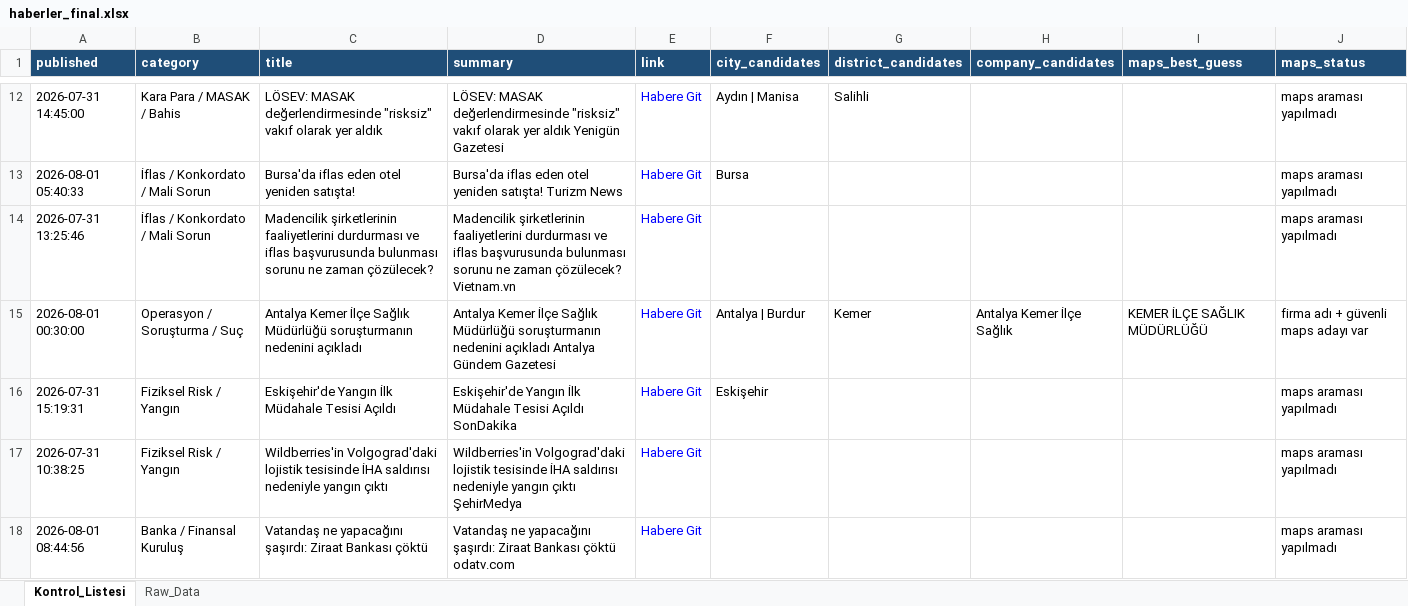
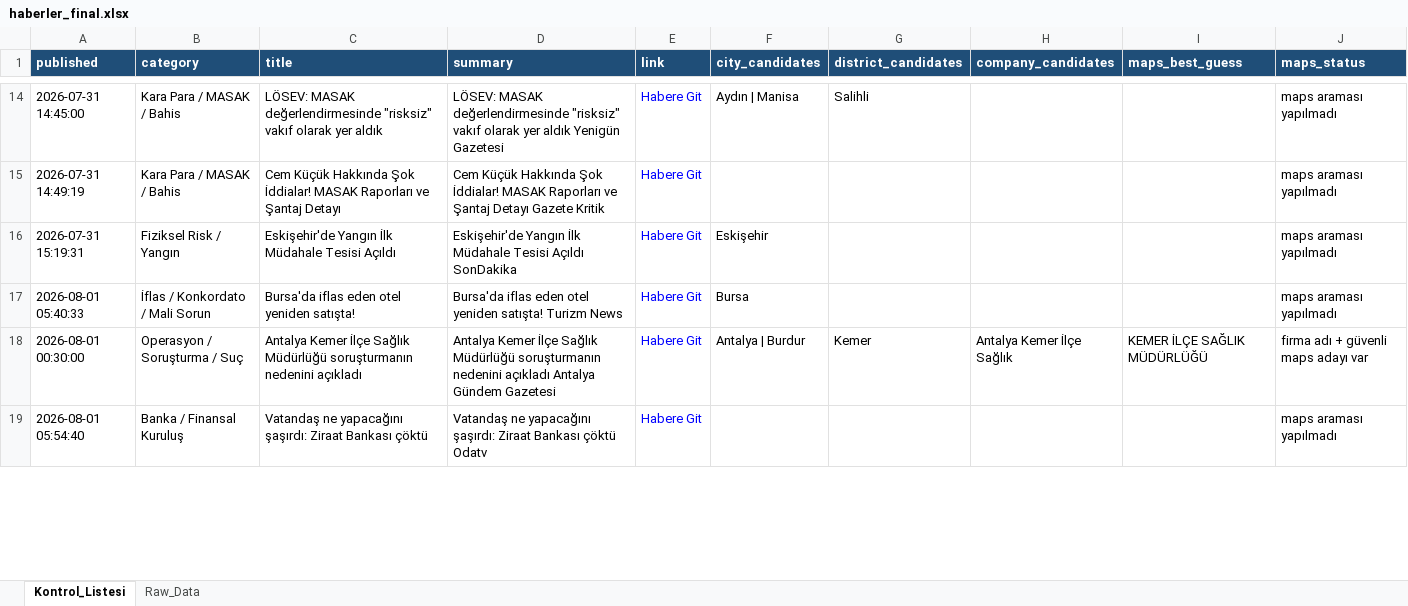
Before and after one commit to 19982109/haber-risk-monitor, an Excel workbook: data/haberler_final.xlsx, sheet Kontrol_Listesi, drawn as a sheet; only a part is shown, gaps mark what is left out; values as stored, in another font and other column widths than the file's, no borders; removed rows and columns are numbered as before the commit, all else as after; the diff covers the shown part only; the diff names each change by its address in the sheet, - before the commit and + after, or states it on an @@ line.

```diff
--- a/data/haberler_final.xlsx (sheet Kontrol_Listesi)
+++ b/data/haberler_final.xlsx (sheet Kontrol_Listesi)
+row 15: 2026-07-31 14:49:19 | Kara Para / MASAK / Bahis | Cem Küçük Hakkında Şok İddialar! MASAK Raporları ve Şantaj Detayı | Cem Küçük Hakkında Şok İddialar! MASAK Raporları ve Şantaj Detayı Gazete Kritik | Habere Git |  |  |  |  | maps araması yapılmadı
-row 14: 2026-07-31 13:25:46 | İflas / Konkordato / Mali Sorun | Madencilik şirketlerinin faaliyetlerini durdurması ve iflas başvurusunda bulunması sorunu ne zaman çözülecek? | Madencilik şirketlerinin faaliyetlerini durdurması ve iflas başvurusunda bulunması sorunu ne zaman çözülecek? Vietnam.vn | Habere Git |  |  |  |  | maps araması yapılmadı
-row 17: 2026-07-31 10:38:25 | Fiziksel Risk / Yangın | Wildberries'in Volgograd'daki lojistik tesisinde İHA saldırısı nedeniyle yangın çıktı | Wildberries'in Volgograd'daki lojistik tesisinde İHA saldırısı nedeniyle yangın çıktı ŞehirMedya | Habere Git |  |  |  |  | maps araması yapılmadı
-A19 (published): 2026-08-01 08:44:56
+A19 (published): 2026-08-01 05:54:40
-D19 (summary): …Bankası çöktü odatv.com
+D19 (summary): …Bankası çöktü Odatv
```
Also changed, not shown: 8 added rows, 10 removed rows, 2 moved rows and 7 edited cells elsewhere in this sheet, sheet Raw_Data, 1 other file.
